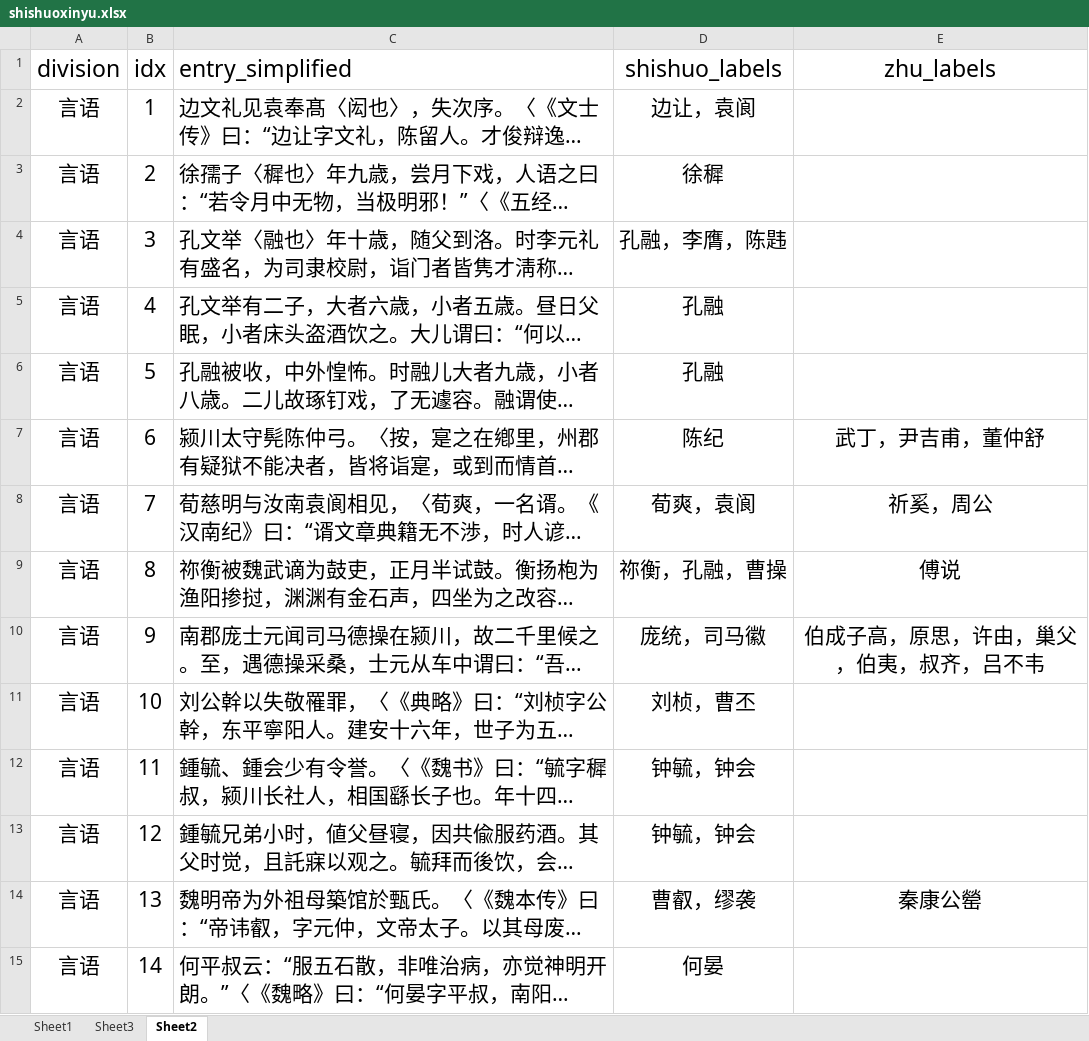
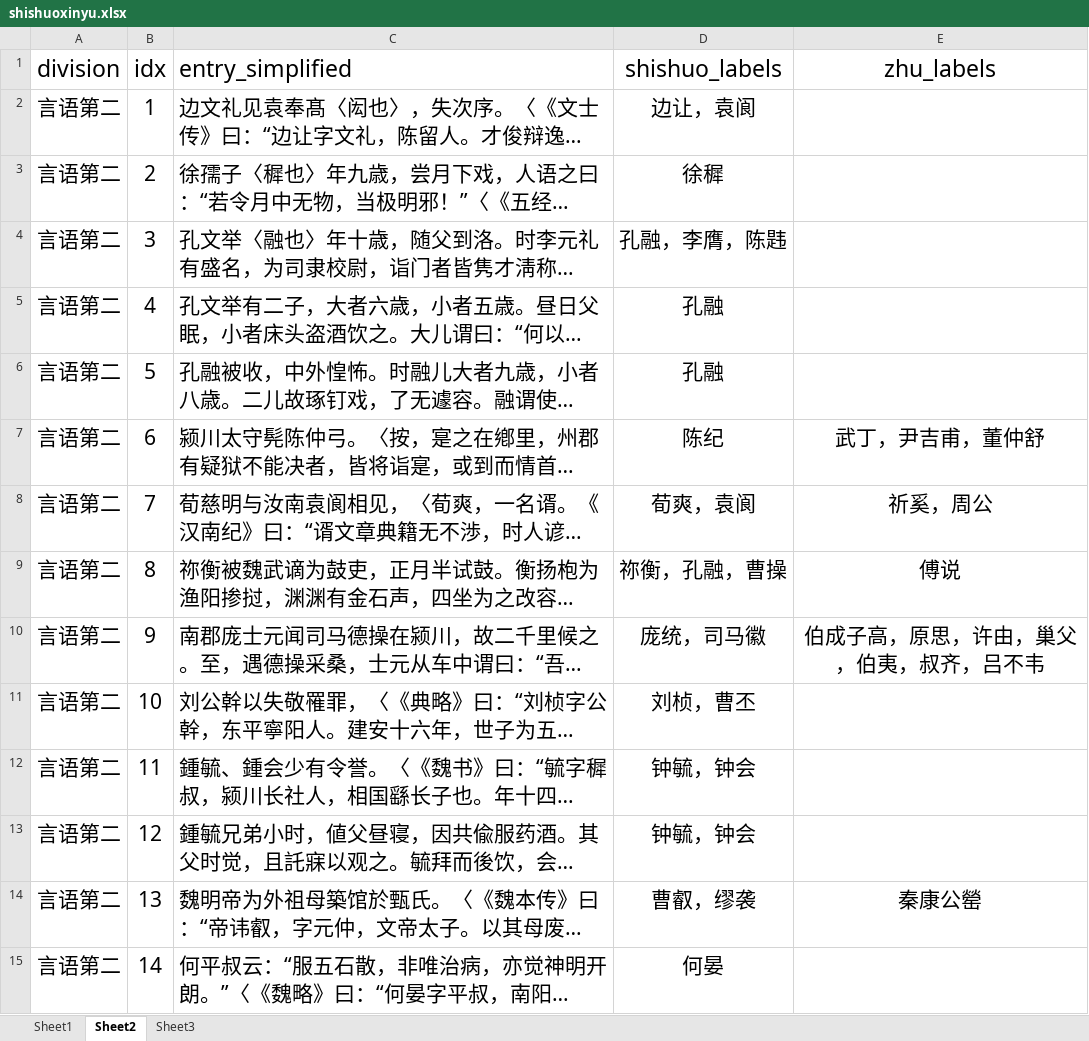
Before and after one commit to age610ww/ShiShuoXinYu_BBF, an Excel workbook: shishuoxinyu.xlsx, sheet Sheet2, drawn as a sheet; only a part is shown; long unchanged cells end in …; values as stored, in another font and other column widths than the file's, no borders; the diff covers the shown part only; the diff names each change by its address in the sheet, - before the commit and + after, or states it on an @@ line.

Commit message:
Add files via upload

```diff
--- a/shishuoxinyu.xlsx (sheet Sheet2)
+++ b/shishuoxinyu.xlsx (sheet Sheet2)
@@ sheet tab order changed: Sheet1 | Sheet2 | Sheet3 @@
-A2:A15 (division): 言语
+A2:A15 (division): 言语第二
```
Also changed, not shown: 94 edited cells elsewhere in this sheet, sheet Sheet1, sheet Sheet3.
